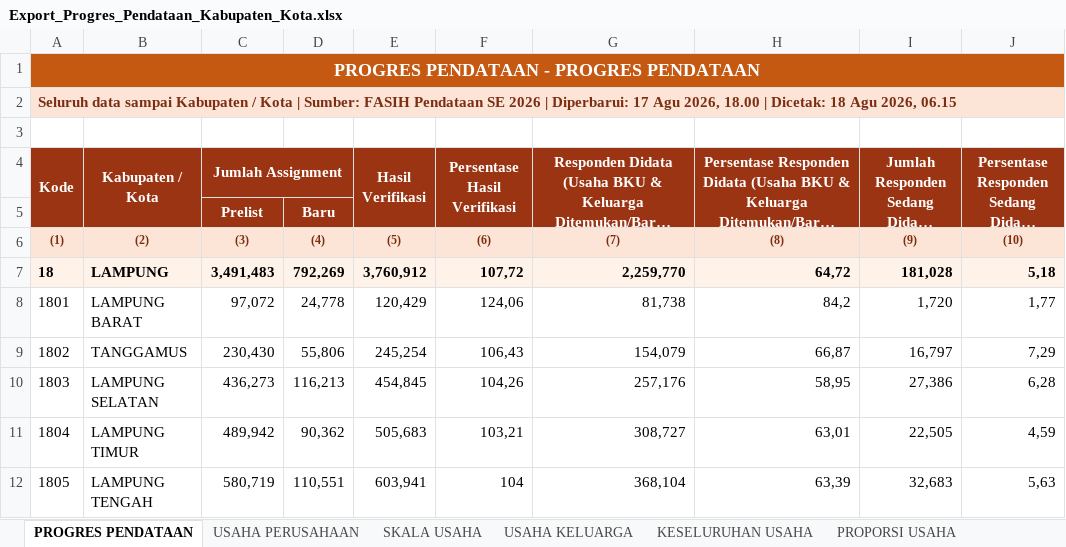
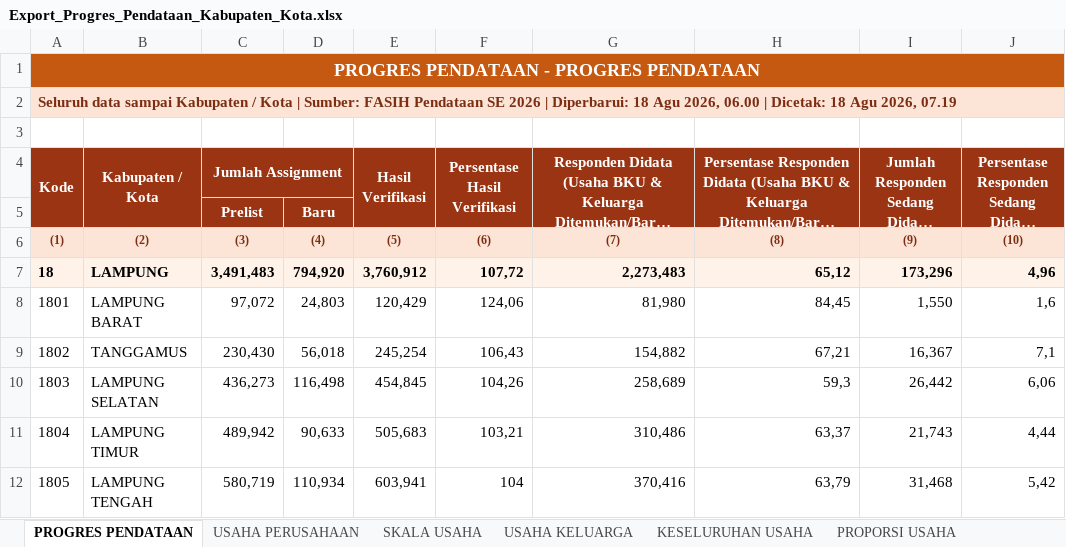
Before and after one commit to stathub1800/SE2026, an Excel workbook: data/Export_Progres_Pendataan_Kabupaten_Kota.xlsx, sheet PROGRES PENDATAAN, drawn as a sheet; only a part is shown; long unchanged cells end in …; values as stored, in another font and other column widths than the file's, no borders; the diff covers the shown part only; the diff names each change by its address in the sheet, - before the commit and + after, or states it on an @@ line.

```diff
--- a/data/Export_Progres_Pendataan_Kabupaten_Kota.xlsx (sheet PROGRES PENDATAAN)
+++ b/data/Export_Progres_Pendataan_Kabupaten_Kota.xlsx (sheet PROGRES PENDATAAN)
-A2 (Kode): …| Diperbarui: 17 Agu 2026, 18.00 | Dicetak: 18 Agu 2026, 06.15
+A2 (Kode): …| Diperbarui: 18 Agu 2026, 06.00 | Dicetak: 18 Agu 2026, 07.19
-D7: 792,269
+D7: 794,920
-G7: 2,259,770
+G7: 2,273,483
-H7: 64,72
+H7: 65,12
-I7: 181,028
+I7: 173,296
-J7: 5,18
+J7: 4,96
-D8: 24,778
+D8: 24,803
-G8: 81,738
+G8: 81,980
-H8: 84,2
+H8: 84,45
-I8: 1,720
+I8: 1,550
-J8: 1,77
+J8: 1,6
-D9: 55,806
+D9: 56,018
-G9: 154,079
+G9: 154,882
-H9: 66,87
+H9: 67,21
-I9: 16,797
+I9: 16,367
-J9: 7,29
+J9: 7,1
-D10: 116,213
+D10: 116,498
-G10: 257,176
+G10: 258,689
-H10: 58,95
+H10: 59,3
-I10: 27,386
+I10: 26,442
-J10: 6,28
+J10: 6,06
-D11: 90,362
+D11: 90,633
-G11: 308,727
+G11: 310,486
-H11: 63,01
+H11: 63,37
-I11: 22,505
+I11: 21,743
-J11: 4,59
+J11: 4,44
-D12: 110,551
+D12: 110,934
-G12: 368,104
+G12: 370,416
-H12: 63,39
+H12: 63,79
-I12: 32,683
+I12: 31,468
-J12: 5,63
+J12: 5,42
```
Also changed, not shown: 1 added row, 1 removed row and 50 edited cells elsewhere in this sheet, sheet PROPORSI PERTANIAN NON PERTANIA, sheet SKALA USAHA, sheet JARINGAN USAHA, sheet PROPORSI USAHA, sheet USAHA KELUARGA, sheet KESELURUHAN USAHA, 1 more sheet, data/Export_Progres_Pemutakhiran_Keluarga_Kabupaten_Kota.xlsx, 1 other file.
